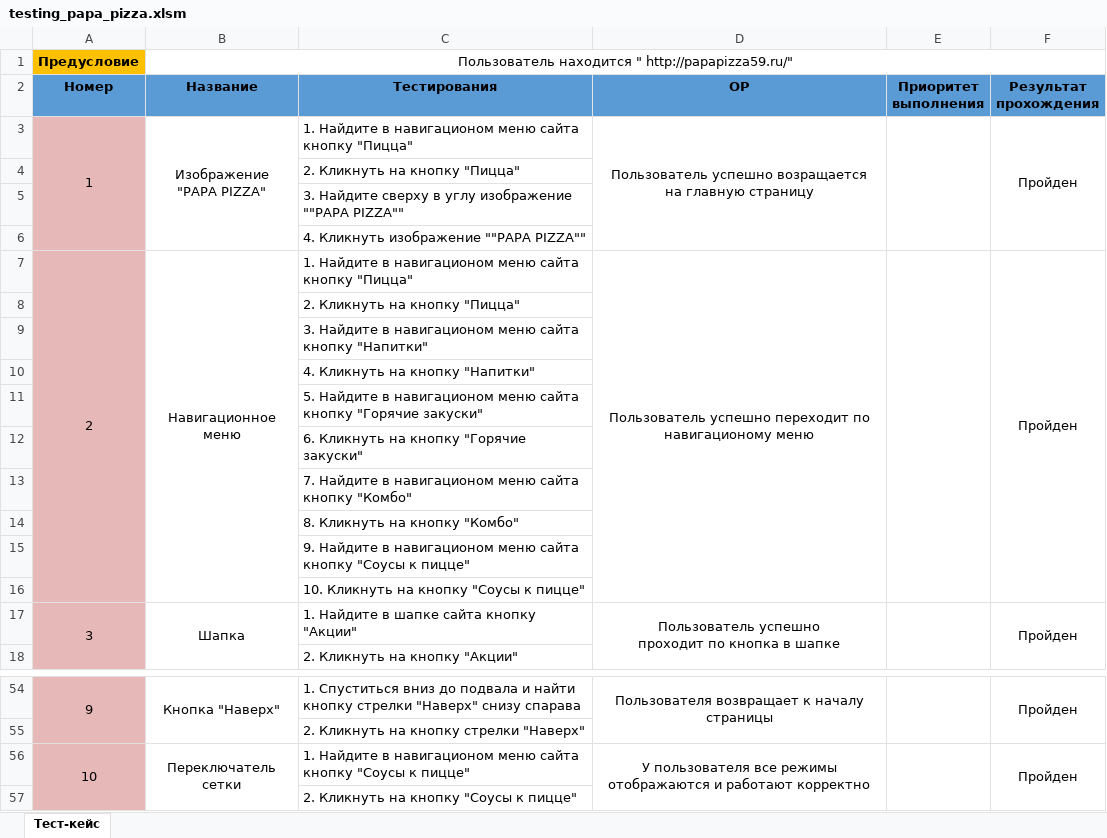
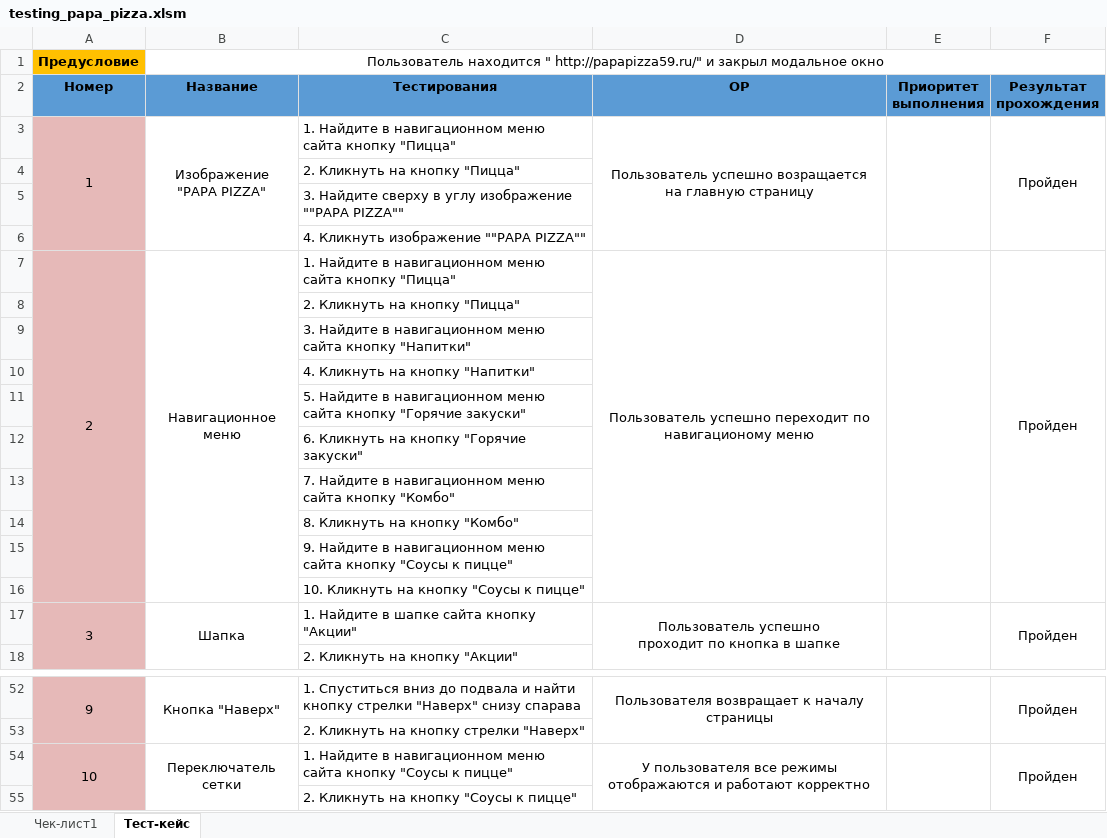
Before and after one commit to Zohir-QA/Nazarov_autotests, an Excel workbook: testing_papa_pizza.xlsm, sheet Тест-кейс, drawn as a sheet; only a part is shown, gaps mark what is left out; values as stored, in another font and other column widths than the file's, no borders; addresses are those after the commit; the diff covers the shown part only; the diff names each change by its address in the sheet, - before the commit and + after, or states it on an @@ line.

```diff
--- a/testing_papa_pizza.xlsm (sheet Тест-кейс)
+++ b/testing_papa_pizza.xlsm (sheet Тест-кейс)
+sheet tab: Чек-лист1
-B1: …" http://papapizza59.ru/"
+B1: …" http://papapizza59.ru/" и закрыл модальное окно
-C3: …Найдите в навигационом меню сайта…
+C3: …Найдите в навигационном меню сайта…
-C7: …Найдите в навигационом меню сайта…
+C7: …Найдите в навигационном меню сайта…
-C9: …Найдите в навигационом меню сайта…
+C9: …Найдите в навигационном меню сайта…
-C11: …Найдите в навигационом меню сайта…
+C11: …Найдите в навигационном меню сайта…
-C13: …Найдите в навигационом меню сайта…
+C13: …Найдите в навигационном меню сайта…
-C15: …Найдите в навигационом меню сайта…
+C15: …Найдите в навигационном меню сайта…
-C54: …Найдите в навигационом меню сайта…
+C54: …Найдите в навигационном меню сайта…
```
Also changed, not shown: 13 added rows, 3 removed rows, 2 edited cells and cell formats elsewhere in this sheet.
